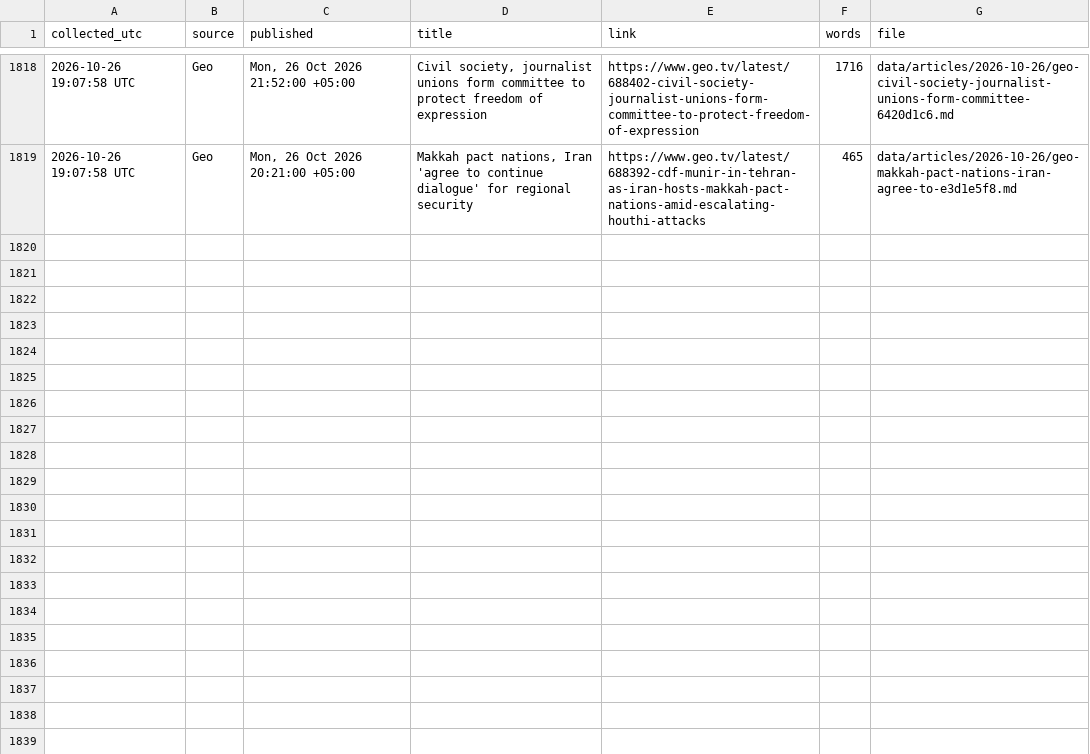
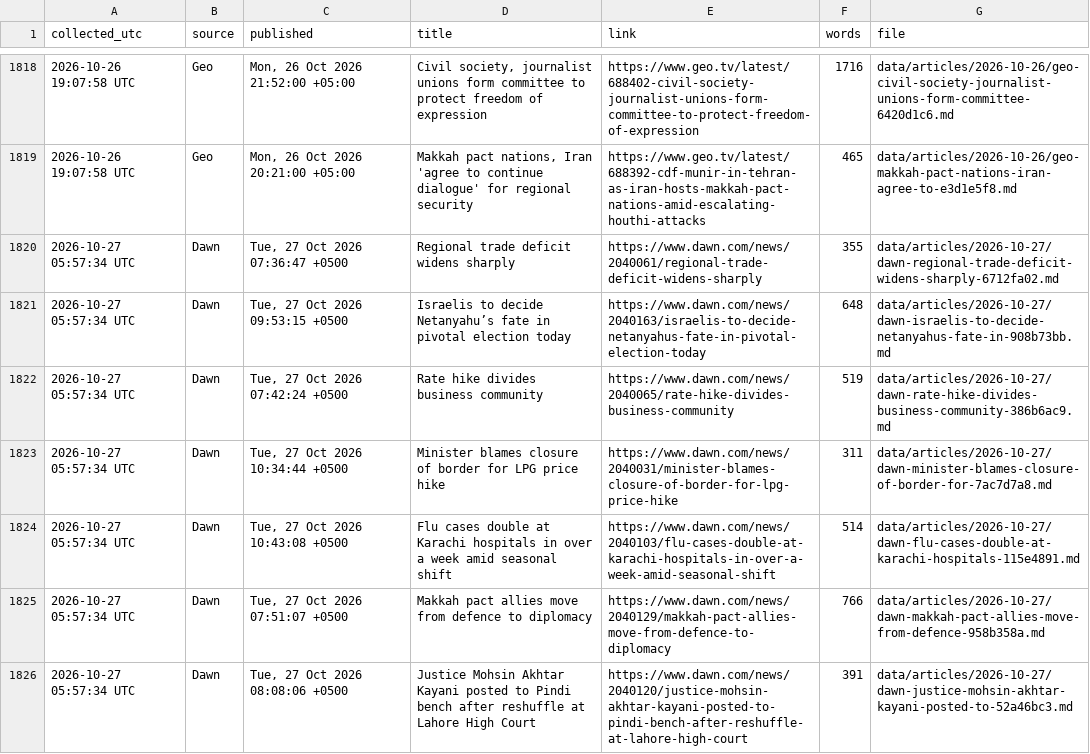
Before and after one commit to galiraza/github-actions-demo, a CSV file: data/news.csv, drawn as a sheet; only a part is shown, gaps mark what is left out; the diff covers the shown part only; the diff names each change by its address in the sheet, - before the commit and + after, or states it on an @@ line.

```diff
--- a/data/news.csv
+++ b/data/news.csv
+row 1820: 2026-10-27 05:57:34 UTC | Dawn | Tue, 27 Oct 2026 07:36:47 +0500 | Regional trade deficit widens sharply | https://www.dawn.com/news/2040061/regional-trade-deficit-widens-sharply | 355 | data/articles/2026-10-27/dawn-regional-trade-deficit-widens-sharply-6712fa02.md
+row 1821: 2026-10-27 05:57:34 UTC | Dawn | Tue, 27 Oct 2026 09:53:15 +0500 | Israelis to decide Netanyahu’s fate in pivotal election today | https://www.dawn.com/news/2040163/israelis-to-decide-netanyahus-fate-in-pivotal-election-today | 648 | data/articles/2026-10-27/dawn-israelis-to-decide-netanyahus-fate-in-908b73bb.md
+row 1822: 2026-10-27 05:57:34 UTC | Dawn | Tue, 27 Oct 2026 07:42:24 +0500 | Rate hike divides business community | https://www.dawn.com/news/2040065/rate-hike-divides-business-community | 519 | data/articles/2026-10-27/dawn-rate-hike-divides-business-community-386b6ac9.md
+row 1823: 2026-10-27 05:57:34 UTC | Dawn | Tue, 27 Oct 2026 10:34:44 +0500 | Minister blames closure of border for LPG price hike | https://www.dawn.com/news/2040031/minister-blames-closure-of-border-for-lpg-price-hike | 311 | data/articles/2026-10-27/dawn-minister-blames-closure-of-border-for-7ac7d7a8.md
+row 1824: 2026-10-27 05:57:34 UTC | Dawn | Tue, 27 Oct 2026 10:43:08 +0500 | Flu cases double at Karachi hospitals in over a week amid seasonal shift | https://www.dawn.com/news/2040103/flu-cases-double-at-karachi-hospitals-in-over-a-week-amid-seasonal-shift | 514 | data/articles/2026-10-27/dawn-flu-cases-double-at-karachi-hospitals-115e4891.md
+row 1825: 2026-10-27 05:57:34 UTC | Dawn | Tue, 27 Oct 2026 07:51:07 +0500 | Makkah pact allies move from defence to diplomacy | https://www.dawn.com/news/2040129/makkah-pact-allies-move-from-defence-to-diplomacy | 766 | data/articles/2026-10-27/dawn-makkah-pact-allies-move-from-defence-958b358a.md
+row 1826: 2026-10-27 05:57:34 UTC | Dawn | Tue, 27 Oct 2026 08:08:06 +0500 | Justice Mohsin Akhtar Kayani posted to Pindi bench after reshuffle at Lahore High Court | https://www.dawn.com/news/2040120/justice-mohsin-akhtar-kayani-posted-to-pindi-bench-after-reshuffle-at-lahore-high-court | 391 | data/articles/2026-10-27/dawn-justice-mohsin-akhtar-kayani-posted-to-52a46bc3.md
```
Also changed, not shown: 6 added rows elsewhere in this file, 14 other files.
